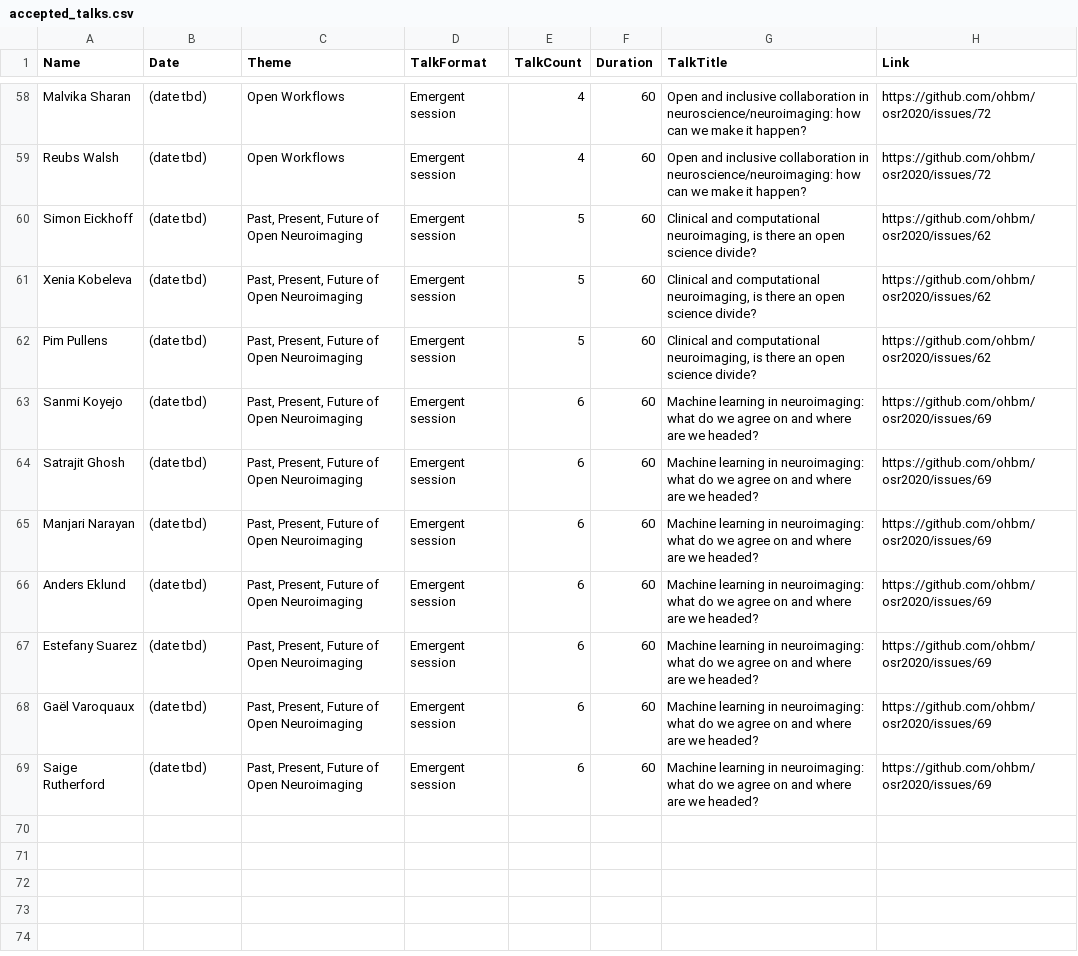
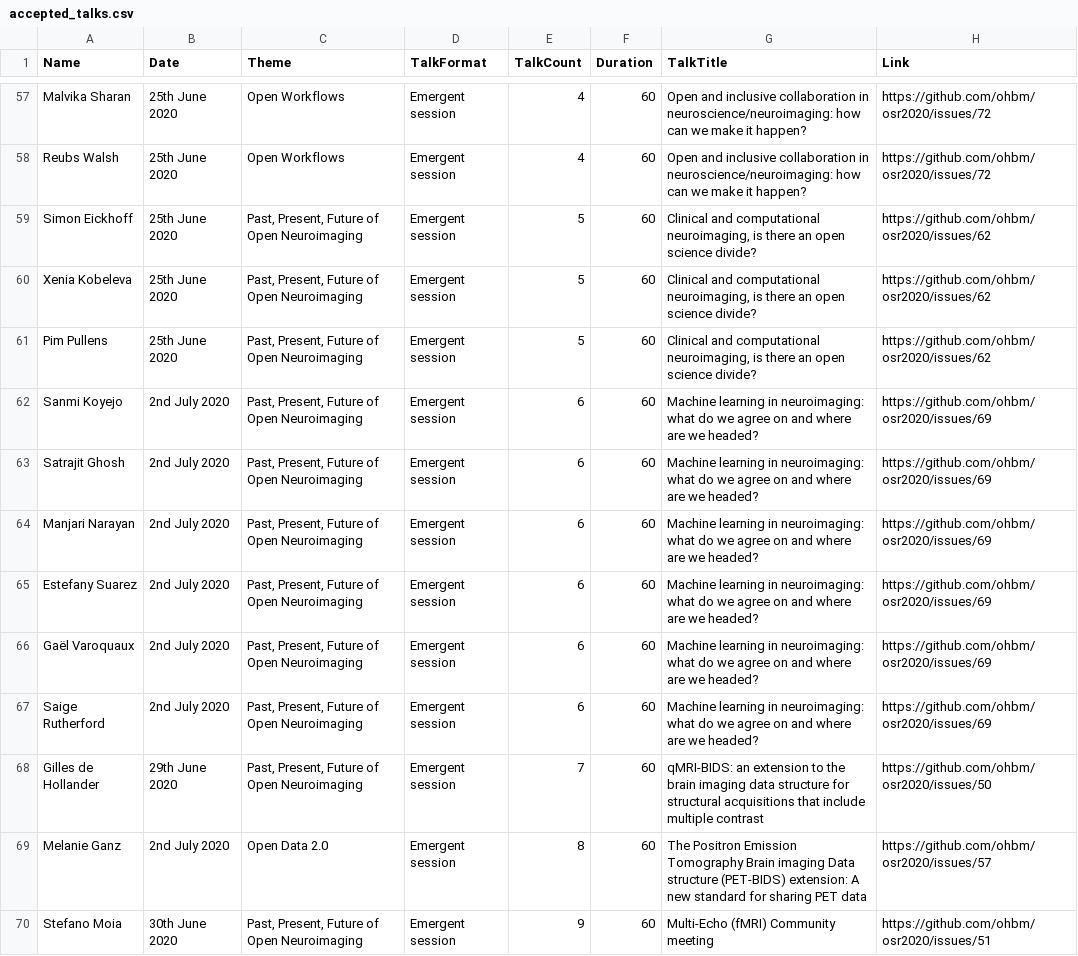
Before and after one commit to ohbm/osr2020, a CSV file: _data/accepted_talks.csv, drawn as a sheet; only a part is shown, gaps mark what is left out; removed rows and columns are numbered as before the commit, all else as after; the diff covers the shown part only; the diff names each change by its address in the sheet, - before the commit and + after, or states it on an @@ line.

```diff
--- a/_data/accepted_talks.csv
+++ b/_data/accepted_talks.csv
-B57:B61 (Date): (date tbd)
+B57:B61 (Date): 25th June 2020
-B62:B64 (Date): (date tbd)
+B62:B64 (Date): 2nd July 2020
-row 66: Anders Eklund | (date tbd) | Past, Present, Future of Open Neuroimaging | Emergent session | 6 | 60 | Machine learning in neuroimaging: what do we agree on and where are we headed? | https://github.com/ohbm/osr2020/issues/69
-B65:B67 (Date): (date tbd)
+B65:B67 (Date): 2nd July 2020
+row 68: Gilles de Hollander | 29th June 2020 | Past, Present, Future of Open Neuroimaging | Emergent session | 7 | 60 | qMRI-BIDS: an extension to the brain imaging data structure for structural acquisitions that include multiple contrast | https://github.com/ohbm/osr2020/issues/50
+row 69: Melanie Ganz | 2nd July 2020 | Open Data 2.0 | Emergent session | 8 | 60 | The Positron Emission Tomography Brain imaging Data structure (PET-BIDS) extension: A new standard for sharing PET data | https://github.com/ohbm/osr2020/issues/57
+row 70: Stefano Moia | 30th June 2020 | Past, Present, Future of Open Neuroimaging | Emergent session | 9 | 60 | Multi-Echo (fMRI) Community meeting | https://github.com/ohbm/osr2020/issues/51
```
Also changed, not shown: 1 removed row and 26 edited cells elsewhere in this file, _data/speakers.csv, _data/volunteers.csv, 29 other files.
